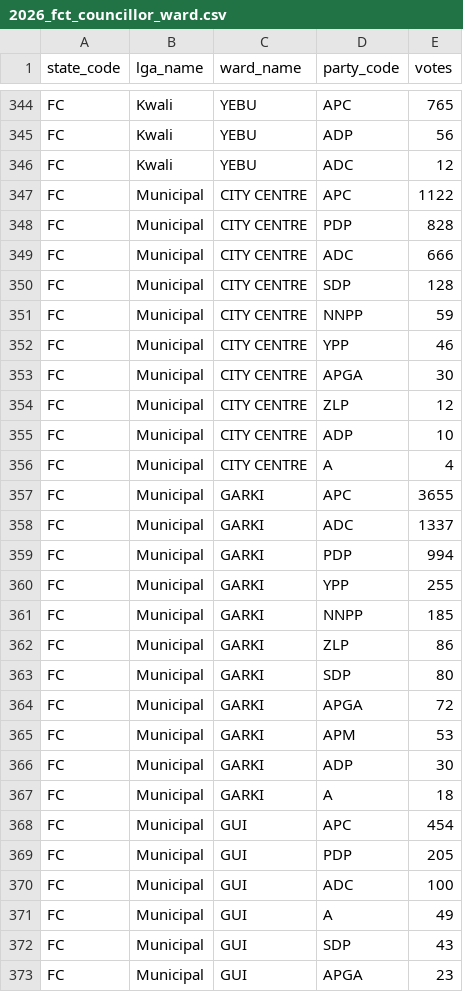
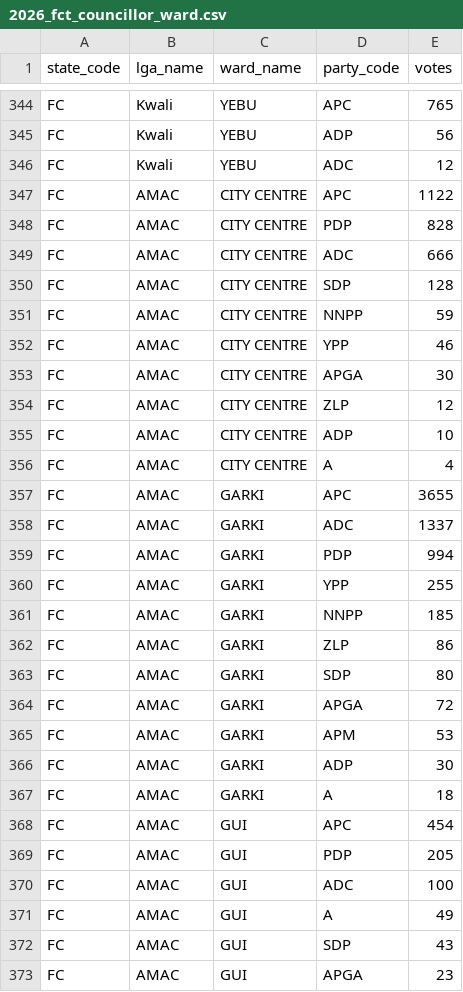
Before and after one commit to agbanzy/nigeria-election-dashboard, a CSV file: backend/data/historical/2026_fct_councillor_ward.csv, drawn as a sheet; only a part is shown, gaps mark what is left out; the diff covers the shown part only.

```diff
--- a/backend/data/historical/2026_fct_councillor_ward.csv
+++ b/backend/data/historical/2026_fct_councillor_ward.csv
@@ -346,28 +346,28 @@ FC,Kwali,YEBU,ADP,56
 FC,Kwali,YEBU,ADC,12
-FC,Municipal,CITY CENTRE,APC,1122
-FC,Municipal,CITY CENTRE,PDP,828
-FC,Municipal,CITY CENTRE,ADC,666
-FC,Municipal,CITY CENTRE,SDP,128
-FC,Municipal,CITY CENTRE,NNPP,59
-FC,Municipal,CITY CENTRE,YPP,46
-FC,Municipal,CITY CENTRE,APGA,30
-FC,Municipal,CITY CENTRE,ZLP,12
-FC,Municipal,CITY CENTRE,ADP,10
-FC,Municipal,CITY CENTRE,A,4
-FC,Municipal,GARKI,APC,3655
-FC,Municipal,GARKI,ADC,1337
-FC,Municipal,GARKI,PDP,994
-FC,Municipal,GARKI,YPP,255
-FC,Municipal,GARKI,NNPP,185
-FC,Municipal,GARKI,ZLP,86
-FC,Municipal,GARKI,SDP,80
-FC,Municipal,GARKI,APGA,72
-FC,Municipal,GARKI,APM,53
-FC,Municipal,GARKI,ADP,30
-FC,Municipal,GARKI,A,18
-FC,Municipal,GUI,APC,454
-FC,Municipal,GUI,PDP,205
-FC,Municipal,GUI,ADC,100
-FC,Municipal,GUI,A,49
-FC,Municipal,GUI,SDP,43
-FC,Municipal,GUI,APGA,23
+FC,AMAC,CITY CENTRE,APC,1122
+FC,AMAC,CITY CENTRE,PDP,828
+FC,AMAC,CITY CENTRE,ADC,666
+FC,AMAC,CITY CENTRE,SDP,128
+FC,AMAC,CITY CENTRE,NNPP,59
+FC,AMAC,CITY CENTRE,YPP,46
+FC,AMAC,CITY CENTRE,APGA,30
+FC,AMAC,CITY CENTRE,ZLP,12
+FC,AMAC,CITY CENTRE,ADP,10
+FC,AMAC,CITY CENTRE,A,4
+FC,AMAC,GARKI,APC,3655
+FC,AMAC,GARKI,ADC,1337
+FC,AMAC,GARKI,PDP,994
+FC,AMAC,GARKI,YPP,255
+FC,AMAC,GARKI,NNPP,185
+FC,AMAC,GARKI,ZLP,86
+FC,AMAC,GARKI,SDP,80
+FC,AMAC,GARKI,APGA,72
+FC,AMAC,GARKI,APM,53
+FC,AMAC,GARKI,ADP,30
+FC,AMAC,GARKI,A,18
+FC,AMAC,GUI,APC,454
+FC,AMAC,GUI,PDP,205
+FC,AMAC,GUI,ADC,100
+FC,AMAC,GUI,A,49
+FC,AMAC,GUI,SDP,43
+FC,AMAC,GUI,APGA,23
```
Also changed, not shown: 99 edited cells elsewhere in this file, backend/data/historical/2026_fct_chairman_lga.csv, 2 other files.
